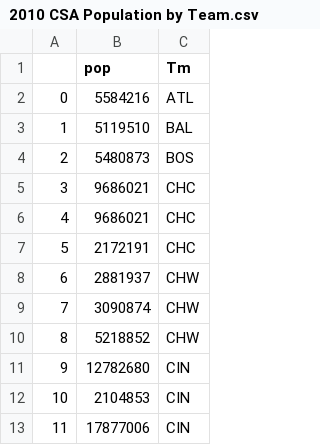
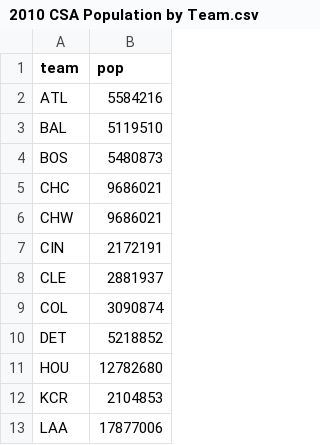
Before and after one commit to Dshashek/Red-Team-Project-1, a CSV file: Data Files/2010 CSA Population by Team.csv, drawn as a sheet; only a part is shown; removed rows and columns are numbered as before the commit, all else as after; the diff names each change by its address in the sheet, - before the commit and + after, or states it on an @@ line.

Commit message:
fixed Population Data for CSA

```diff
--- a/Data Files/2010 CSA Population by Team.csv
+++ b/Data Files/2010 CSA Population by Team.csv
-column A, rows 2-13: 0 | 1 | 2 | 3 | 4 | 5 | 6 | 7 | 8 | 9 | 10 | 11
+column A (team), rows 2-13: ATL | BAL | BOS | CHC | CHW | CIN | CLE | COL | DET | HOU | KCR | LAA
-column C (Tm), rows 2-13: ATL | BAL | BOS | CHC | CHC | CHC | CHW | CHW | CHW | CIN | CIN | CIN
```
Also changed, not shown: 3 other files.
